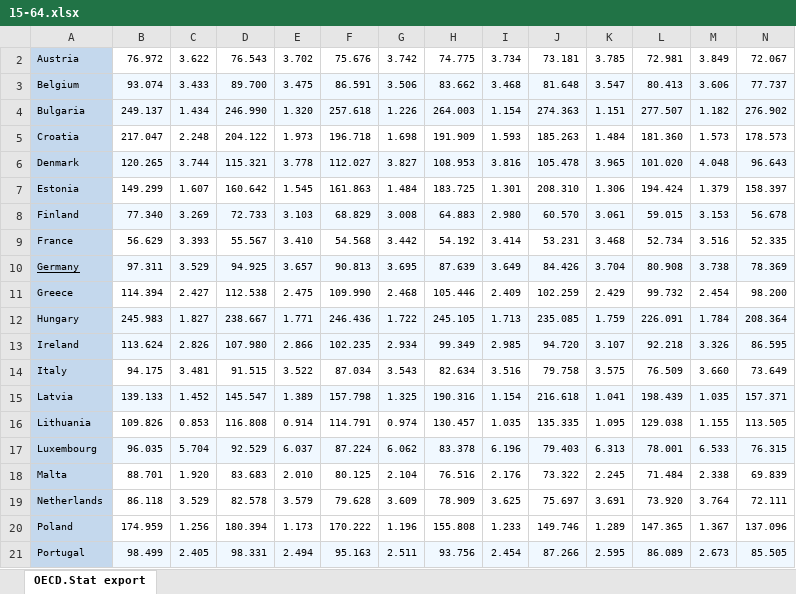
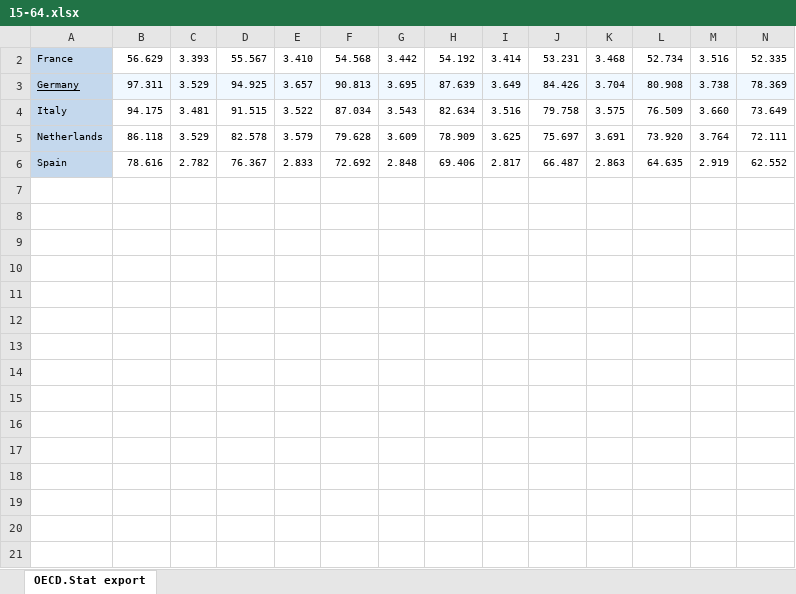
Before and after one commit to gCascone01/Analisi_Statistica_DPDFP, an Excel workbook: Datasets/PIL/15-64.xlsx, sheet OECD.Stat export, drawn as a sheet; only a part is shown; the shorter side is filled out with more unchanged rows; values as stored, in another font and other column widths than the file's, no borders; rows hold the shown columns only; the diff covers the shown part only; the diff names each change by its address in the sheet, - before the commit and + after, or states it on an @@ line.

```diff
--- a/Datasets/PIL/15-64.xlsx (sheet OECD.Stat export)
+++ b/Datasets/PIL/15-64.xlsx (sheet OECD.Stat export)
-row 2: Austria | 76.972 | 3.622 | 76.543 | 3.702 | 75.676 | 3.742 | 74.775 | 3.734 | 73.181 | 3.785 | 72.981 | 3.849 | 72.067
-row 3: Belgium | 93.074 | 3.433 | 89.700 | 3.475 | 86.591 | 3.506 | 83.662 | 3.468 | 81.648 | 3.547 | 80.413 | 3.606 | 77.737
-row 4: Bulgaria | 249.137 | 1.434 | 246.990 | 1.320 | 257.618 | 1.226 | 264.003 | 1.154 | 274.363 | 1.151 | 277.507 | 1.182 | 276.902
-row 5: Croatia | 217.047 | 2.248 | 204.122 | 1.973 | 196.718 | 1.698 | 191.909 | 1.593 | 185.263 | 1.484 | 181.360 | 1.573 | 178.573
-row 6: Denmark | 120.265 | 3.744 | 115.321 | 3.778 | 112.027 | 3.827 | 108.953 | 3.816 | 105.478 | 3.965 | 101.020 | 4.048 | 96.643
-row 7: Estonia | 149.299 | 1.607 | 160.642 | 1.545 | 161.863 | 1.484 | 183.725 | 1.301 | 208.310 | 1.306 | 194.424 | 1.379 | 158.397
-row 8: Finland | 77.340 | 3.269 | 72.733 | 3.103 | 68.829 | 3.008 | 64.883 | 2.980 | 60.570 | 3.061 | 59.015 | 3.153 | 56.678
-row 11: Greece | 114.394 | 2.427 | 112.538 | 2.475 | 109.990 | 2.468 | 105.446 | 2.409 | 102.259 | 2.429 | 99.732 | 2.454 | 98.200
-row 12: Hungary | 245.983 | 1.827 | 238.667 | 1.771 | 246.436 | 1.722 | 245.105 | 1.713 | 235.085 | 1.759 | 226.091 | 1.784 | 208.364
-row 13: Ireland | 113.624 | 2.826 | 107.980 | 2.866 | 102.235 | 2.934 | 99.349 | 2.985 | 94.720 | 3.107 | 92.218 | 3.326 | 86.595
-row 15: Latvia | 139.133 | 1.452 | 145.547 | 1.389 | 157.798 | 1.325 | 190.316 | 1.154 | 216.618 | 1.041 | 198.439 | 1.035 | 157.371
-row 16: Lithuania | 109.826 | 0.853 | 116.808 | 0.914 | 114.791 | 0.974 | 130.457 | 1.035 | 135.335 | 1.095 | 129.038 | 1.155 | 113.505
-row 17: Luxembourg | 96.035 | 5.704 | 92.529 | 6.037 | 87.224 | 6.062 | 83.378 | 6.196 | 79.403 | 6.313 | 78.001 | 6.533 | 76.315
-row 18: Malta | 88.701 | 1.920 | 83.683 | 2.010 | 80.125 | 2.104 | 76.516 | 2.176 | 73.322 | 2.245 | 71.484 | 2.338 | 69.839
-row 20: Poland | 174.959 | 1.256 | 180.394 | 1.173 | 170.222 | 1.196 | 155.808 | 1.233 | 149.746 | 1.289 | 147.365 | 1.367 | 137.096
-row 21: Portugal | 98.499 | 2.405 | 98.331 | 2.494 | 95.163 | 2.511 | 93.756 | 2.454 | 87.266 | 2.595 | 86.089 | 2.673 | 85.505
```
Also changed, not shown: 5 removed rows elsewhere in this sheet, Datasets/PIL/64.xlsx, Datasets/PIL/less15.xlsx, 2 other files.
